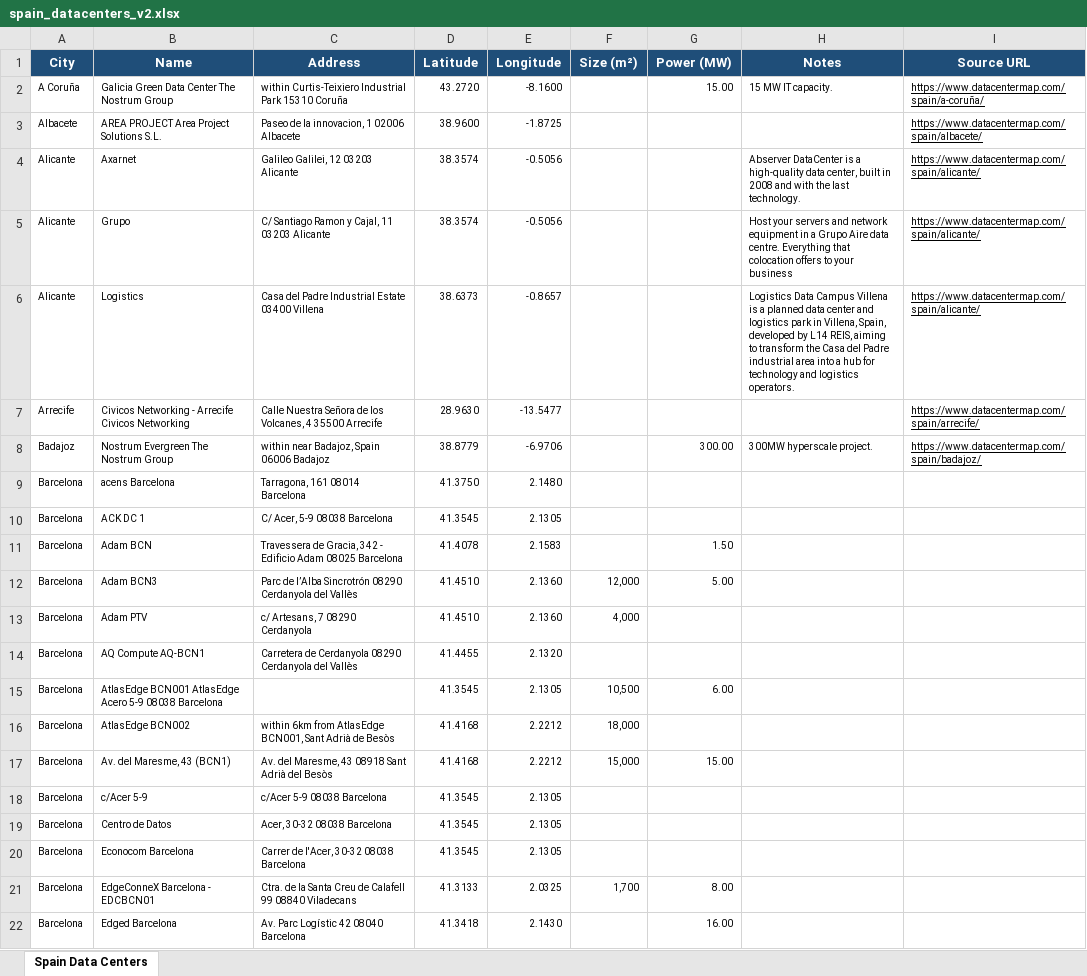
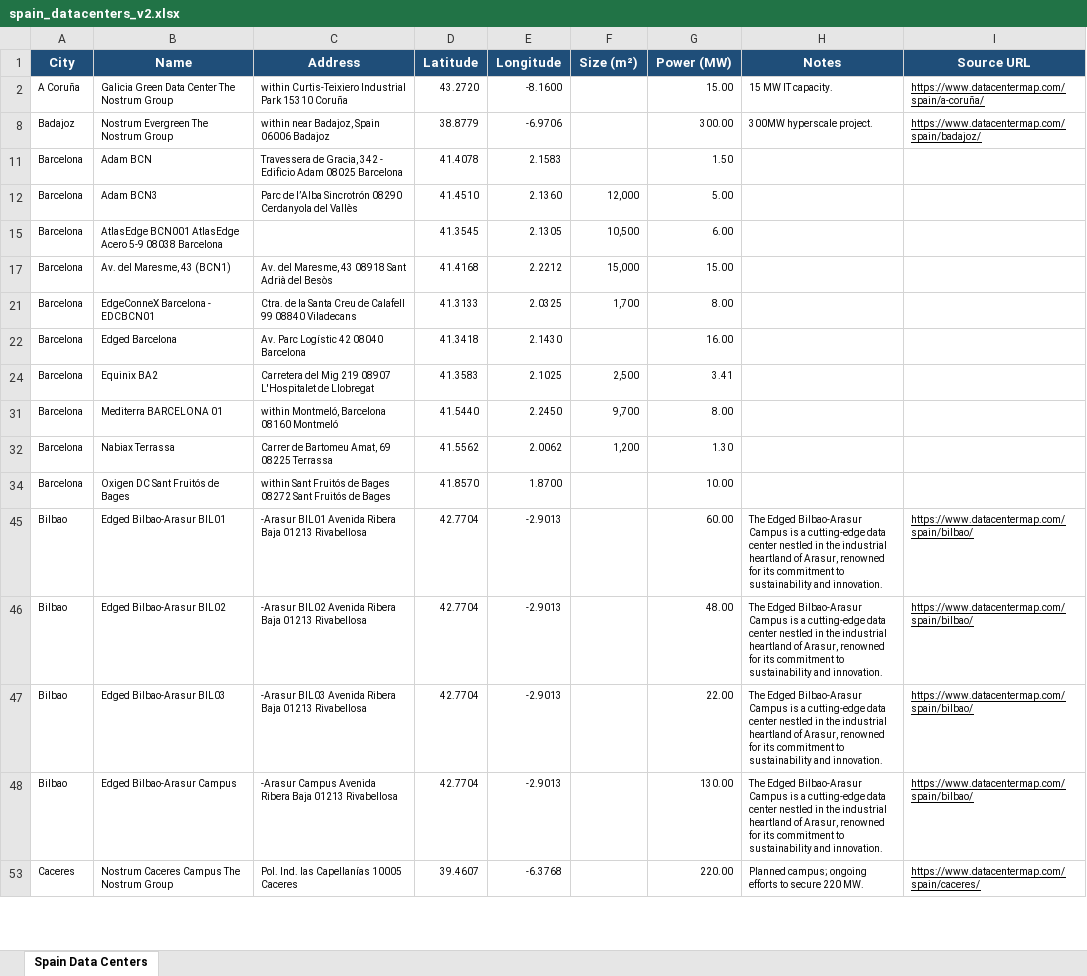
Before and after one commit to majoargote/GeoFinal, an Excel workbook: data/spain_datacenters_v2.xlsx, sheet Spain Data Centers, drawn as a sheet; only a part is shown; the shorter side is filled out with more unchanged rows; values as stored, in another font and other column widths than the file's, no borders; the diff covers the shown part only; the diff names each change by its address in the sheet, - before the commit and + after, or states it on an @@ line.

```diff
--- a/data/spain_datacenters_v2.xlsx (sheet Spain Data Centers)
+++ b/data/spain_datacenters_v2.xlsx (sheet Spain Data Centers)
@@ row 3 hidden: Albacete | AREA PROJECT Area Project Solutions S.L. | Paseo de la innovacion, 1 02006 Albacete | 38.9600 | -1.8725 |  |  |  | https://www.datacentermap.com/spain/albacete/ @@
@@ row 4 hidden: Alicante | Axarnet | Galileo Galilei, 12 03203 Alicante | 38.3574 | -0.5056 |  |  | Abserver DataCenter is a high-quality data center, built in 2008 and with the last technology. | https://www.datacentermap.com/spain/alicante/ @@
@@ row 5 hidden: Alicante | Grupo | C/ Santiago Ramon y Cajal, 11 03203 Alicante | 38.3574 | -0.5056 |  |  | Host your servers and network equipment in a Grupo Aire data centre. Everything that colocation offers to your business | https://www.datacentermap.com/spain/alicante/ @@
@@ row 6 hidden: Alicante | Logistics | Casa del Padre Industrial Estate 03400 Villena | 38.6373 | -0.8657 |  |  | Logistics Data Campus Villena is a planned data center and logistics park in Villena, Spain, developed by L14 REIS, aiming to transform the Casa del Padre industrial area into a hub for technology and logistics operators. | https://www.datacentermap.com/spain/alicante/ @@
@@ row 7 hidden: Arrecife | Civicos Networking - Arrecife Civicos Networking | Calle Nuestra Señora de los Volcanes, 4 35500 Arrecife | 28.9630 | -13.5477 |  |  |  | https://www.datacentermap.com/spain/arrecife/ @@
@@ row 9 hidden: Barcelona | acens Barcelona | Tarragona, 161 08014 Barcelona | 41.3750 | 2.1480 @@
@@ row 10 hidden: Barcelona | ACK DC 1 | C/ Acer, 5-9 08038 Barcelona | 41.3545 | 2.1305 @@
@@ row 13 hidden: Barcelona | Adam PTV | c/ Artesans, 7 08290 Cerdanyola | 41.4510 | 2.1360 | 4,000 @@
@@ row 14 hidden: Barcelona | AQ Compute AQ-BCN1 | Carretera de Cerdanyola 08290 Cerdanyola del Vallès | 41.4455 | 2.1320 @@
@@ row 16 hidden: Barcelona | AtlasEdge BCN002 | within 6km from AtlasEdge BCN001, Sant Adrià de Besòs | 41.4168 | 2.2212 | 18,000 @@
@@ row 18 hidden: Barcelona | c/Acer 5-9 | c/Acer 5-9 08038 Barcelona | 41.3545 | 2.1305 @@
@@ row 19 hidden: Barcelona | Centro de Datos | Acer, 30-32 08038 Barcelona | 41.3545 | 2.1305 @@
@@ row 20 hidden: Barcelona | Econocom Barcelona | Carrer de l'Acer, 30-32 08038 Barcelona | 41.3545 | 2.1305 @@
```
Also changed, not shown: 123 hidden or unhidden rows elsewhere in this sheet, 4 other files.
